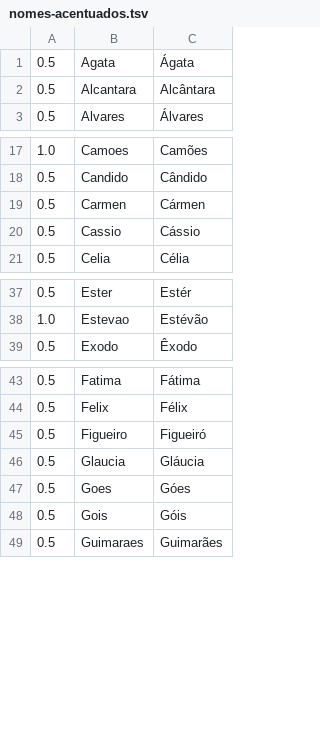
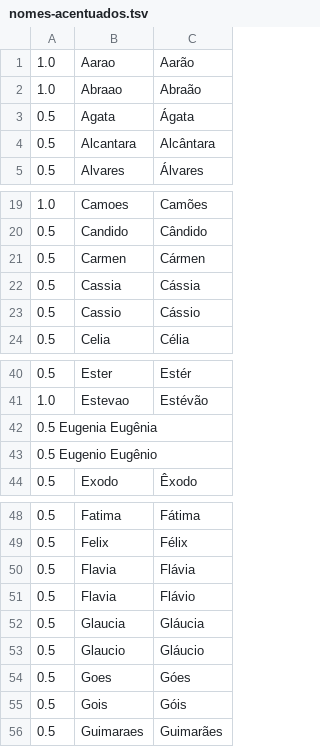
Before and after one commit to ramalho/geranomes, a TSV file: amostras/nomes-acentuados.tsv, drawn as a sheet; only a part is shown, gaps mark what is left out; removed rows and columns are numbered as before the commit, all else as after; the diff names each change by its address in the sheet, - before the commit and + after, or states it on an @@ line.

```diff
--- a/amostras/nomes-acentuados.tsv
+++ b/amostras/nomes-acentuados.tsv
+row 1: 1.0 | Aarao | Aarão
+row 2: 1.0 | Abraao | Abraão
+row 22: 0.5 | Cassia | Cássia
+row 42: 0.5 Eugenia Eugênia
+row 43: 0.5 Eugenio Eugênio
-row 45: 0.5 | Figueiro | Figueiró
+row 50: 0.5 | Flavia | Flávia
+row 51: 0.5 | Flavia | Flávio
+row 53: 0.5 | Glaucio | Gláucio
```
Also changed, not shown: 2 other files.
